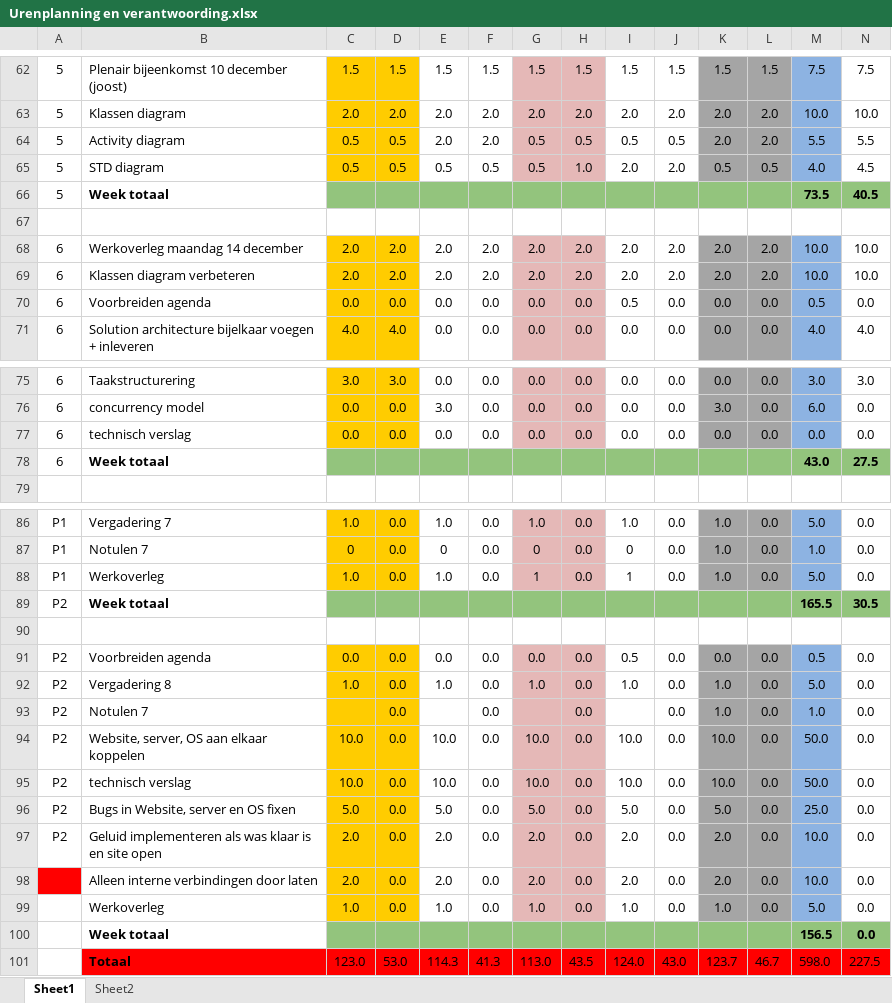
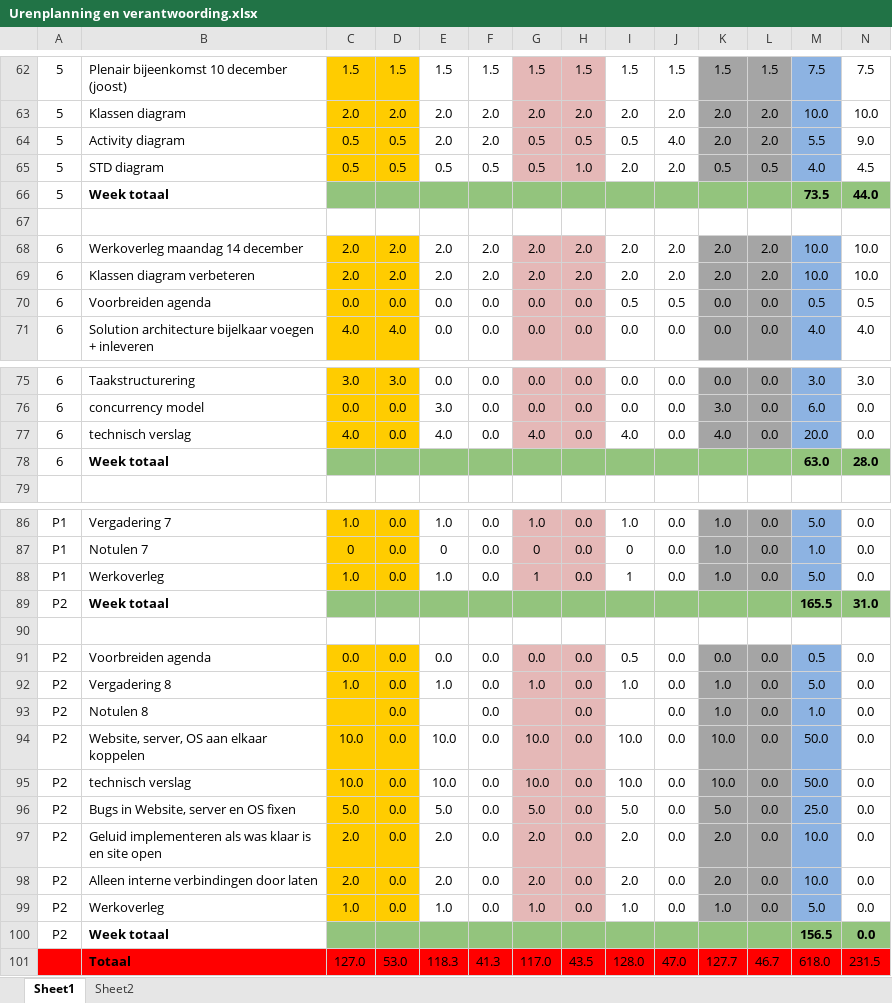
Before and after one commit to boukestam/Robijn, an Excel workbook: docs/Planning en Urenverantwoording/Urenplanning en verantwoording.xlsx, sheet Sheet1, drawn as a sheet; only a part is shown, gaps mark what is left out; values as stored, in another font and other column widths than the file's, no borders; charts and pictures and conditional formats not drawn; removed rows and columns are numbered as before the commit, all else as after; the diff names each change by its address in the sheet, - before the commit and + after, or states it on an @@ line.

```diff
--- a/docs/Planning en Urenverantwoording/Urenplanning en verantwoording.xlsx (sheet Sheet1)
+++ b/docs/Planning en Urenverantwoording/Urenplanning en verantwoording.xlsx (sheet Sheet1)
-J64: 0.5
+J64: 4.0
-N64: 5.5
+N64: 9.0
-N66: 40.5
+N66: 44.0
-J70: 0.0
+J70: 0.5
-N70: 0.0
+N70: 0.5
-C77: 0.0
+C77: 4.0
-E77: 0.0
+E77: 4.0
-G77: 0.0
+G77: 4.0
-I77: 0.0
+I77: 4.0
-K77: 0.0
+K77: 4.0
-M77: 0.0
+M77: 20.0
-M78: 43.0
+M78: 63.0
-N78: 27.5
+N78: 28.0
-N89: 30.5
+N89: 31.0
-B93: Notulen 7
+B93: Notulen 8
-A98:A100: (empty)
+A98:A100: P2
-A98 fill: #FF0000
+A98 fill: none
-row 101:  | Totaal | 123.0 | 53.0 | 114.3 | 41.3 | 113.0 | 43.5 | 124.0 | 43.0 | 123.7 | 46.7 | 598.0 | 227.5
+row 101:  | Totaal | 127.0 | 53.0 | 118.3 | 41.3 | 117.0 | 43.5 | 128.0 | 47.0 | 127.7 | 46.7 | 618.0 | 231.5
```
Also changed, not shown: 27 other files.
